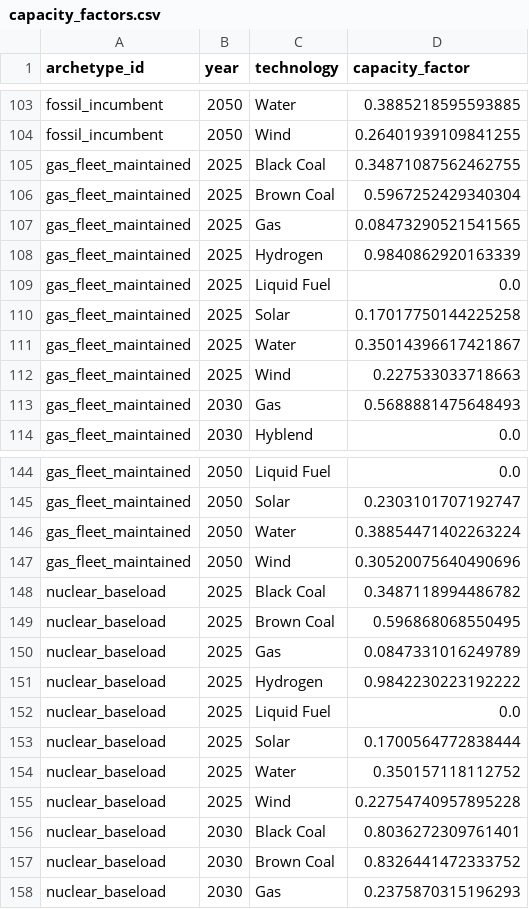
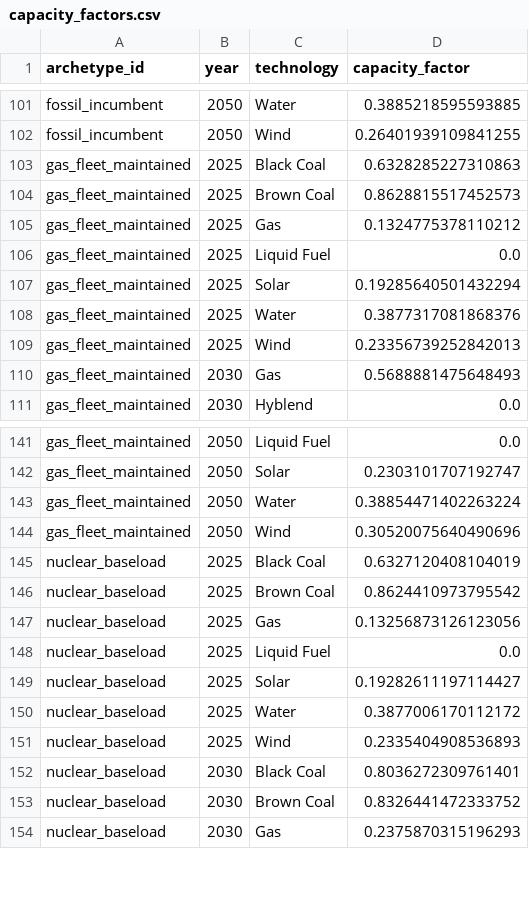
Before and after one commit to nickvanschoten/ISPyPSA, a CSV file: mvp_pass1_power/outputs/granular/capacity_factors.csv, drawn as a sheet; only a part is shown, gaps mark what is left out; the diff covers the shown part only.

```diff
--- a/mvp_pass1_power/outputs/granular/capacity_factors.csv
+++ b/mvp_pass1_power/outputs/granular/capacity_factors.csv
@@ -104,10 +102,9 @@ fossil_incumbent,2050,Water,0.3885218595593885
 fossil_incumbent,2050,Wind,0.26401939109841255
-gas_fleet_maintained,2025,Black Coal,0.34871087562462755
-gas_fleet_maintained,2025,Brown Coal,0.5967252429340304
-gas_fleet_maintained,2025,Gas,0.08473290521541565
-gas_fleet_maintained,2025,Hydrogen,0.9840862920163339
+gas_fleet_maintained,2025,Black Coal,0.6328285227310863
+gas_fleet_maintained,2025,Brown Coal,0.8628815517452573
+gas_fleet_maintained,2025,Gas,0.1324775378110212
 gas_fleet_maintained,2025,Liquid Fuel,0.0
-gas_fleet_maintained,2025,Solar,0.17017750144225258
-gas_fleet_maintained,2025,Water,0.35014396617421867
-gas_fleet_maintained,2025,Wind,0.227533033718663
+gas_fleet_maintained,2025,Solar,0.19285640501432294
+gas_fleet_maintained,2025,Water,0.3877317081868376
+gas_fleet_maintained,2025,Wind,0.23356739252842013
 gas_fleet_maintained,2030,Gas,0.5688881475648493
@@ -147,10 +144,9 @@ gas_fleet_maintained,2050,Water,0.38854471402263224
 gas_fleet_maintained,2050,Wind,0.30520075640490696
-nuclear_baseload,2025,Black Coal,0.3487118994486782
-nuclear_baseload,2025,Brown Coal,0.596868068550495
-nuclear_baseload,2025,Gas,0.0847331016249789
-nuclear_baseload,2025,Hydrogen,0.9842230223192222
+nuclear_baseload,2025,Black Coal,0.6327120408104019
+nuclear_baseload,2025,Brown Coal,0.8624410973795542
+nuclear_baseload,2025,Gas,0.13256873126123056
 nuclear_baseload,2025,Liquid Fuel,0.0
-nuclear_baseload,2025,Solar,0.1700564772838444
-nuclear_baseload,2025,Water,0.350157118112752
-nuclear_baseload,2025,Wind,0.22754740957895228
+nuclear_baseload,2025,Solar,0.19282611197114427
+nuclear_baseload,2025,Water,0.3877006170112172
+nuclear_baseload,2025,Wind,0.2335404908536893
 nuclear_baseload,2030,Black Coal,0.8036272309761401
```
Also changed, not shown: 4 removed rows and 24 edited cells elsewhere in this file, mvp_pass1_power/outputs/granular/generation_twh.csv.
